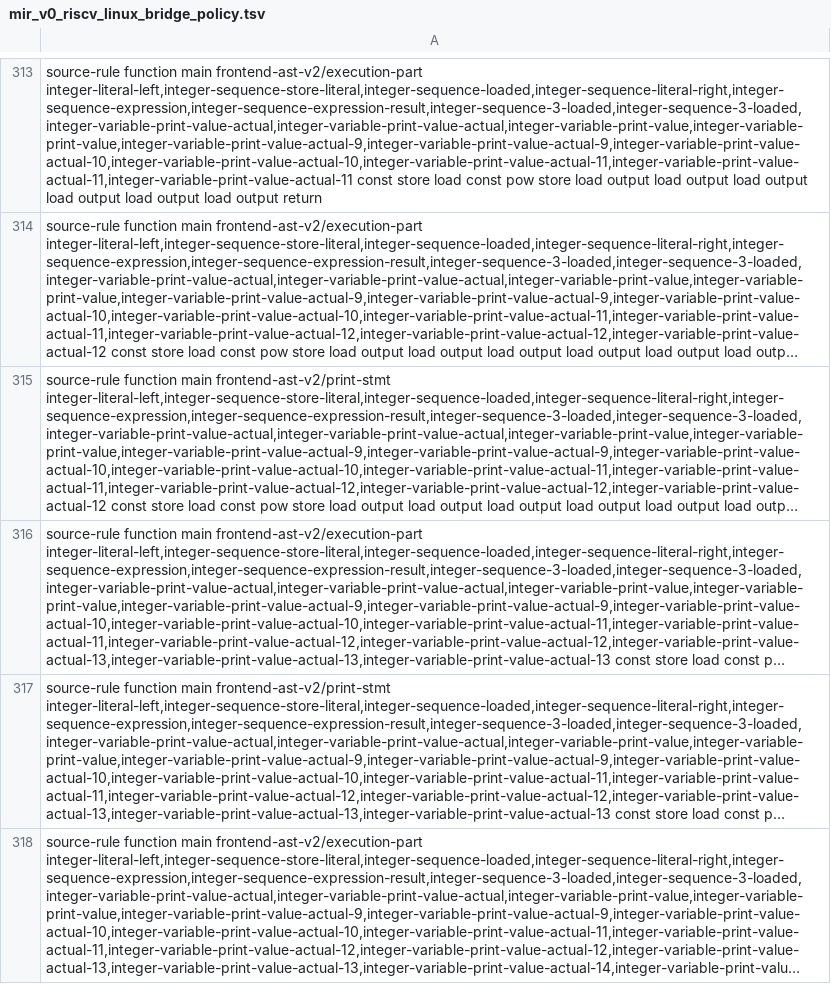
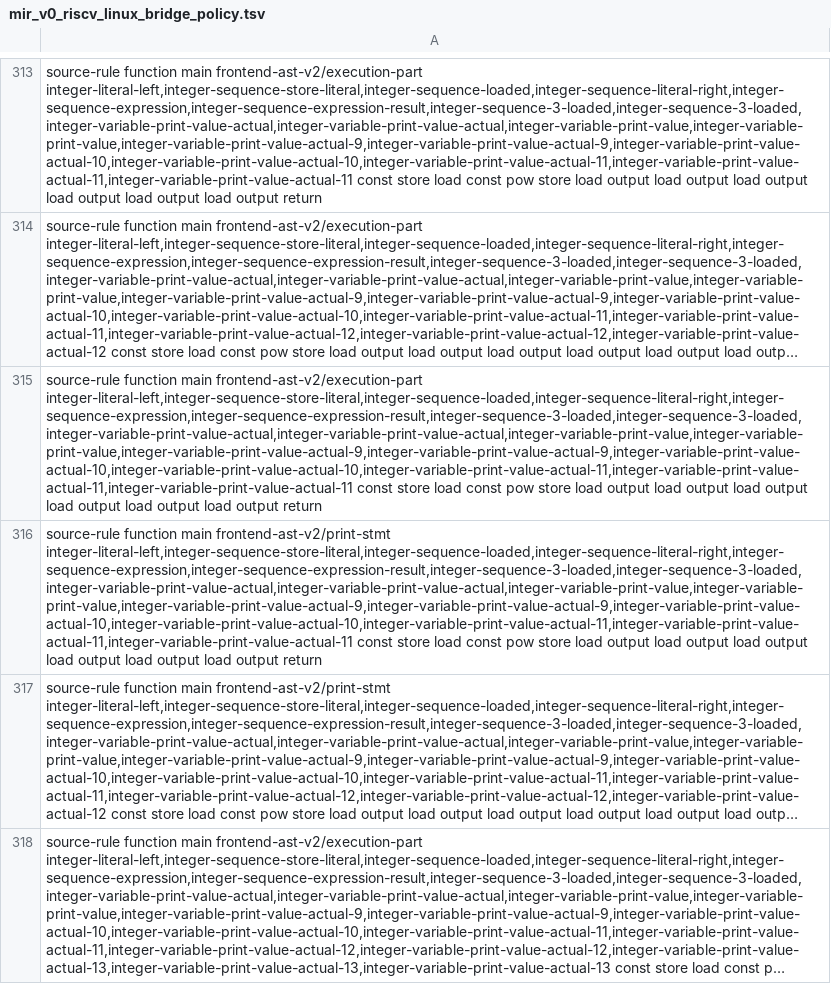
Before and after one commit to lazy-fortran/fortback-new, a TSV file: spec/mir_v0_riscv_linux_bridge_policy.tsv, drawn as a sheet; only a part is shown, gaps mark what is left out; the shorter side is filled out with more unchanged rows; long unchanged cells end in …; the diff names each change by its address in the sheet, - before the commit and + after, or states it on an @@ line.

Commit message:
Restore generated six-item PRINT bridge route

```diff
--- a/spec/mir_v0_riscv_linux_bridge_policy.tsv
+++ b/spec/mir_v0_riscv_linux_bridge_policy.tsv
+row 315: source-rule function main frontend-ast-v2/execution-part integer-literal-left,integer-sequence-store-literal,integer-sequence-loaded,integer-sequence-literal-right,integer-sequence-expression,integer-sequence-expression-result,integer-sequence-3-loaded,integer-sequence-3-loaded,integer-variable-print-value-actual,integer-variable-print-value-actual,integer-variable-print-value,integer-variable-print-value,integer-variable-print-value-actual-9,integer-variable-print-value-actual-9,integer-variable-print-value-actual-10,integer-variable-print-value-actual-10,integer-variable-print-value-actual-11,integer-variable-print-value-actual-11,integer-variable-print-value-actual-11 const store load const pow store load output load output load output load output load output load output return
+row 316: source-rule function main frontend-ast-v2/print-stmt integer-literal-left,integer-sequence-store-literal,integer-sequence-loaded,integer-sequence-literal-right,integer-sequence-expression,integer-sequence-expression-result,integer-sequence-3-loaded,integer-sequence-3-loaded,integer-variable-print-value-actual,integer-variable-print-value-actual,integer-variable-print-value,integer-variable-print-value,integer-variable-print-value-actual-9,integer-variable-print-value-actual-9,integer-variable-print-value-actual-10,integer-variable-print-value-actual-10,integer-variable-print-value-actual-11,integer-variable-print-value-actual-11,integer-variable-print-value-actual-11 const store load const pow store load output load output load output load output load output load output return
```
Also changed, not shown: 1 other file.
